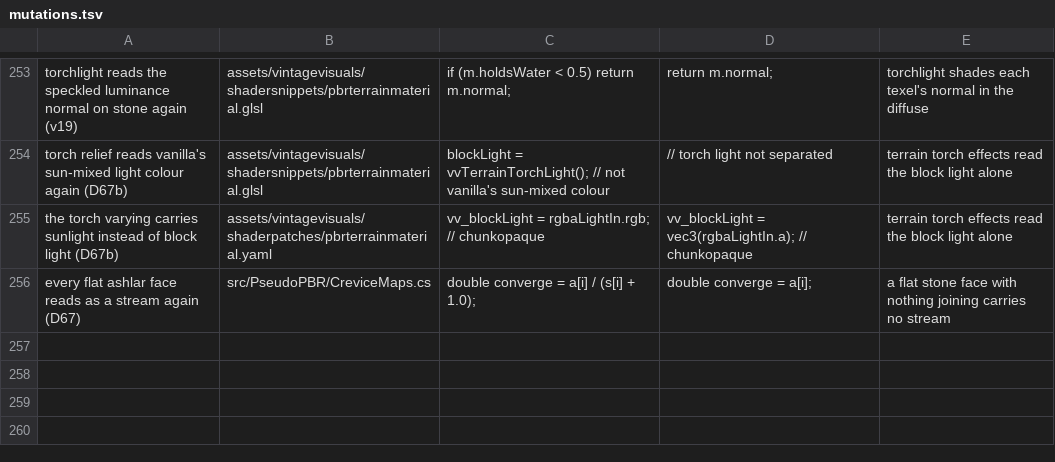
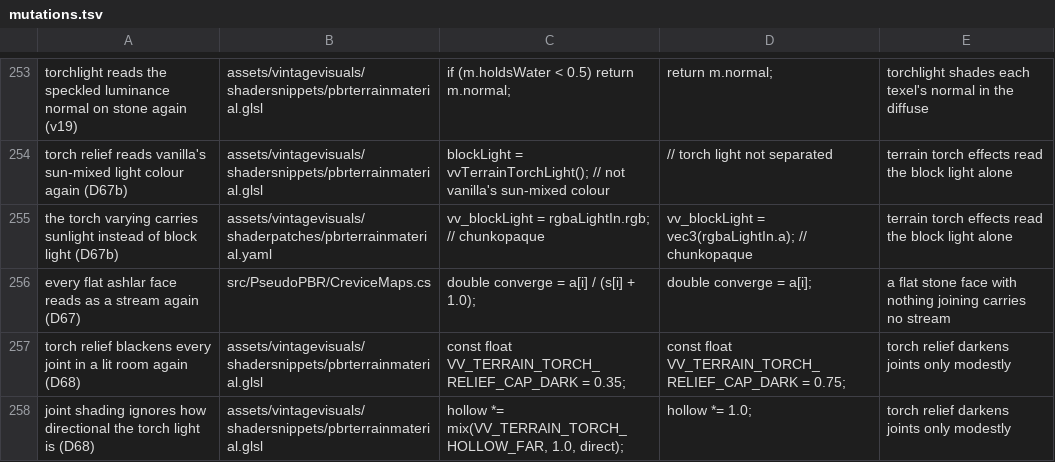
Before and after one commit to ImperfectRain/Vintage-Visuals, a TSV file: tools/mutate/mutations.tsv, drawn as a sheet; only a part is shown, gaps mark what is left out; the diff names each change by its address in the sheet, - before the commit and + after, or states it on an @@ line.

```diff
--- a/tools/mutate/mutations.tsv
+++ b/tools/mutate/mutations.tsv
+row 257: torch relief blackens every joint in a lit room again (D68) | assets/vintagevisuals/shadersnippets/pbrterrainmaterial.glsl | const float VV_TERRAIN_TORCH_RELIEF_CAP_DARK = 0.35; | const float VV_TERRAIN_TORCH_RELIEF_CAP_DARK = 0.75; | torch relief darkens joints only modestly
+row 258: joint shading ignores how directional the torch light is (D68) | assets/vintagevisuals/shadersnippets/pbrterrainmaterial.glsl | hollow *= mix(VV_TERRAIN_TORCH_HOLLOW_FAR, 1.0, direct); | hollow *= 1.0; | torch relief darkens joints only modestly
```
Also changed, not shown: 4 other files.
